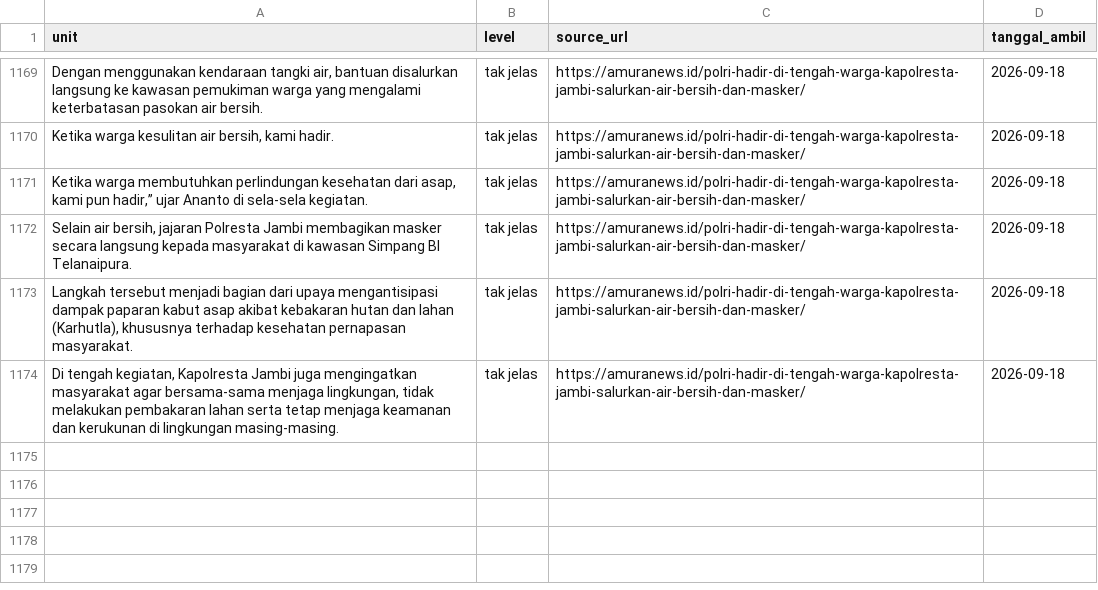
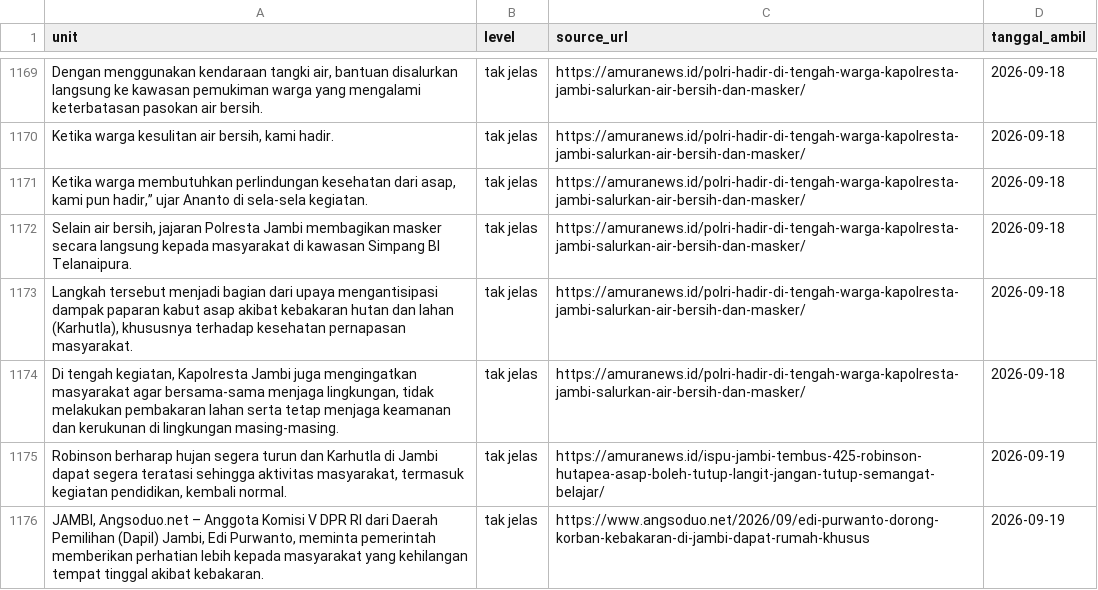
Before and after one commit to yoyi0206/V1_Project, a CSV file: data.csv, drawn as a sheet; only a part is shown, gaps mark what is left out; the diff names each change by its address in the sheet, - before the commit and + after, or states it on an @@ line.

```diff
--- a/data.csv
+++ b/data.csv
+row 1175: Robinson berharap hujan segera turun dan Karhutla di Jambi dapat segera teratasi sehingga aktivitas masyarakat, termasuk kegiatan pendidikan, kembali normal. | tak jelas | https://amuranews.id/ispu-jambi-tembus-425-robinson-hutapea-asap-boleh-tutup-langit-jangan-tutup-semangat-belajar/ | 2026-09-19
+row 1176: JAMBI, Angsoduo.net – Anggota Komisi V DPR RI dari Daerah Pemilihan (Dapil) Jambi, Edi Purwanto, meminta pemerintah memberikan perhatian lebih kepada masyarakat yang kehilangan tempat tinggal akibat kebakaran. | tak jelas | https://www.angsoduo.net/2026/09/edi-purwanto-dorong-korban-kebakaran-di-jambi-dapat-rumah-khusus | 2026-09-19
```
